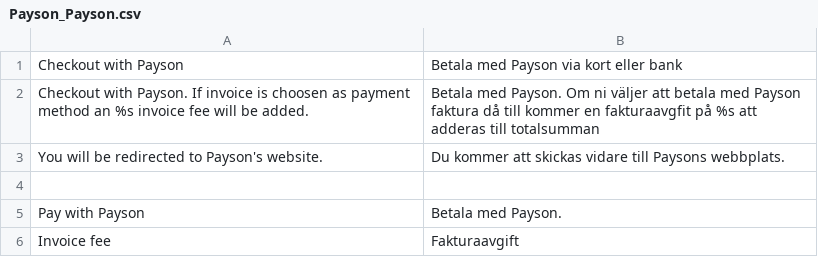
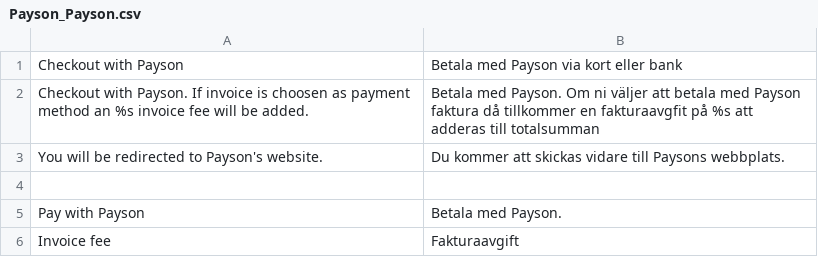
Before and after one commit to PaysonAB/module-magento-all-in-one, a CSV file: app/locale/sv_SE/Payson_Payson.csv, drawn as a sheet; only a part is shown.

Commit message:
minor change.

```diff
--- a/app/locale/sv_SE/Payson_Payson.csv
+++ b/app/locale/sv_SE/Payson_Payson.csv
@@ -1,3 +1,3 @@
 "Checkout with Payson","Betala med Payson via kort eller bank"
-"Checkout with Payson. If invoice is choosen as payment method an %s invoice fee will be added.","Betala med Payson. Om ni väljer att betala med Payson faktura då till kommer en fakturaavgfit på %s att adderas till totalsumman"
+"Checkout with Payson. If invoice is choosen as payment method an %s invoice fee will be added.","Betala med Payson. Om ni väljer att betala med Payson faktura då tillkommer en fakturaavgfit på %s att adderas till totalsumman"
 "You will be redirected to Payson's website.","Du kommer att skickas vidare till Paysons webbplats."
```
